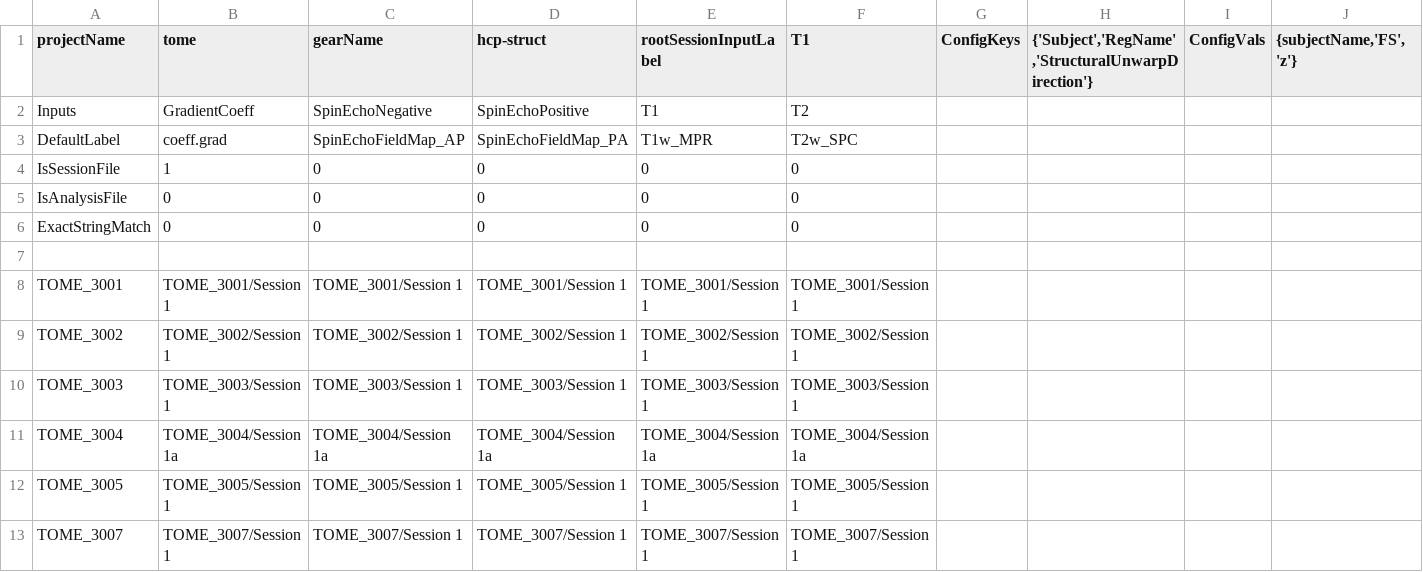
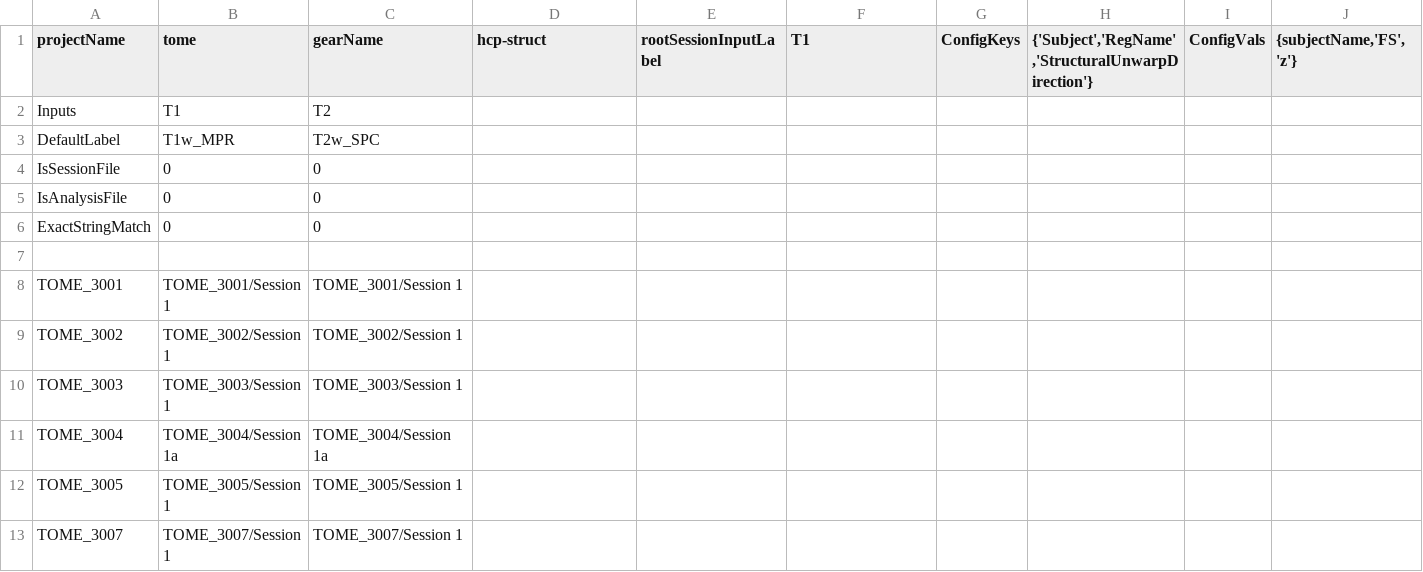
Before and after one commit to gkaguirrelab/mriTOMEAnalysis, a CSV file: code/tomeHCPStructParams.csv, drawn as a sheet; only a part is shown; the diff covers the shown part only.

Commit message:
Works for hcp-struct gears for all TOME subjects
Signed-off-by: gkaguirre <gkaguirre@me.com>

```diff
--- a/code/tomeHCPStructParams.csv
+++ b/code/tomeHCPStructParams.csv
@@ -1,13 +1,13 @@
 projectName,tome,gearName,hcp-struct,rootSessionInputLabel,T1,ConfigKeys,"{'Subject','RegName','StructuralUnwarpDirection'}",ConfigVals,"{subjectName,'FS','z'}"
-Inputs,GradientCoeff,SpinEchoNegative,SpinEchoPositive,T1,T2,,,,
-DefaultLabel,coeff.grad,SpinEchoFieldMap_AP,SpinEchoFieldMap_PA,T1w_MPR,T2w_SPC,,,,
-IsSessionFile,1,0,0,0,0,,,,
-IsAnalysisFile,0,0,0,0,0,,,,
-ExactStringMatch,0,0,0,0,0,,,,
+Inputs,T1,T2,,,,,,,
+DefaultLabel,T1w_MPR ,T2w_SPC,,,,,,,
+IsSessionFile,0,0,,,,,,,
+IsAnalysisFile,0,0,,,,,,,
+ExactStringMatch,0,0,,,,,,,
 ,,,,,,,,,
-TOME_3001,TOME_3001/Session 1,TOME_3001/Session 1,TOME_3001/Session 1,TOME_3001/Session 1,TOME_3001/Session 1,,,,
-TOME_3002,TOME_3002/Session 1,TOME_3002/Session 1,TOME_3002/Session 1,TOME_3002/Session 1,TOME_3002/Session 1,,,,
-TOME_3003,TOME_3003/Session 1,TOME_3003/Session 1,TOME_3003/Session 1,TOME_3003/Session 1,TOME_3003/Session 1,,,,
-TOME_3004,TOME_3004/Session 1a,TOME_3004/Session 1a,TOME_3004/Session 1a,TOME_3004/Session 1a,TOME_3004/Session 1a,,,,
-TOME_3005,TOME_3005/Session 1,TOME_3005/Session 1,TOME_3005/Session 1,TOME_3005/Session 1,TOME_3005/Session 1,,,,
-TOME_3007,TOME_3007/Session 1,TOME_3007/Session 1,TOME_3007/Session 1,TOME_3007/Session 1,TOME_3007/Session 1,,,,
+TOME_3001,TOME_3001/Session 1,TOME_3001/Session 1,,,,,,,
+TOME_3002,TOME_3002/Session 1,TOME_3002/Session 1,,,,,,,
+TOME_3003,TOME_3003/Session 1,TOME_3003/Session 1,,,,,,,
+TOME_3004,TOME_3004/Session 1a,TOME_3004/Session 1a,,,,,,,
+TOME_3005,TOME_3005/Session 1,TOME_3005/Session 1,,,,,,,
+TOME_3007,TOME_3007/Session 1,TOME_3007/Session 1,,,,,,,
```
Also changed, not shown: 122 edited cells elsewhere in this file, 1 other file.
